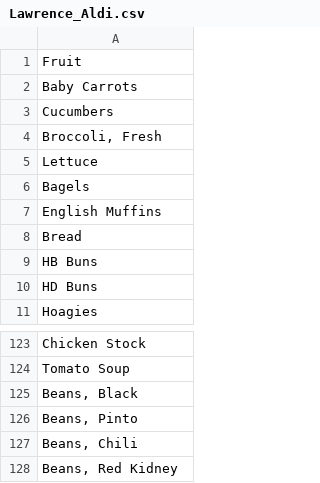
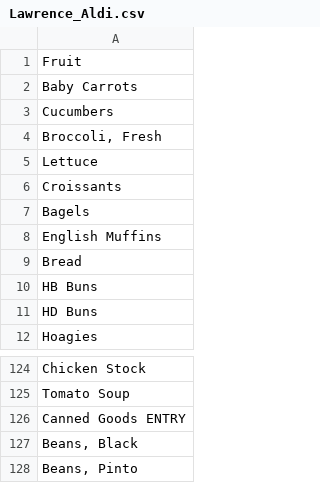
Before and after one commit to dave00dave/shopping_list_sorter, a CSV file: stores/Lawrence_Aldi.csv, drawn as a sheet; only a part is shown, gaps mark what is left out; the shorter side is filled out with more unchanged rows; the diff names each change by its address in the sheet, - before the commit and + after, or states it on an @@ line.

Commit message:
Update Lawrence Aldi

```diff
--- a/stores/Lawrence_Aldi.csv
+++ b/stores/Lawrence_Aldi.csv
+row 6: Croissants
+row 126: Canned Goods ENTRY
```
